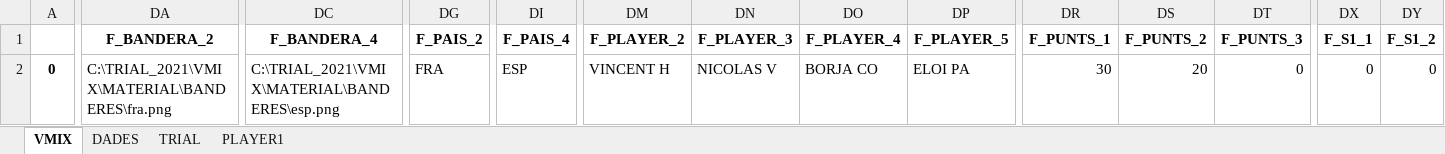
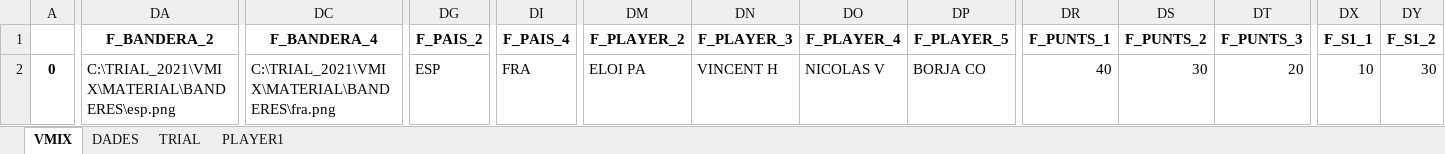
Before and after one commit to cstil0/TRIAL, an Excel workbook: TRIAL_VMIX.xlsx, sheet VMIX, drawn as a sheet; only a part is shown, gaps mark what is left out; values as stored, in another font and other column widths than the file's, no borders; the diff covers the shown part only; the diff names each change by its address in the sheet, - before the commit and + after, or states it on an @@ line.

```diff
--- a/TRIAL_VMIX.xlsx (sheet VMIX)
+++ b/TRIAL_VMIX.xlsx (sheet VMIX)
-DA2 (F_BANDERA_2): C:\TRIAL_2021\VMIX\MATERIAL\BANDERES\fra.png
+DA2 (F_BANDERA_2): C:\TRIAL_2021\VMIX\MATERIAL\BANDERES\esp.png
-DC2 (F_BANDERA_4): C:\TRIAL_2021\VMIX\MATERIAL\BANDERES\esp.png
+DC2 (F_BANDERA_4): C:\TRIAL_2021\VMIX\MATERIAL\BANDERES\fra.png
-DG2 (F_PAIS_2): FRA
+DG2 (F_PAIS_2): ESP
-DI2 (F_PAIS_4): ESP
+DI2 (F_PAIS_4): FRA
-DM2 (F_PLAYER_2): VINCENT H
+DM2 (F_PLAYER_2): ELOI PA
-DN2 (F_PLAYER_3): NICOLAS V
+DN2 (F_PLAYER_3): VINCENT H
-DO2 (F_PLAYER_4): BORJA CO
+DO2 (F_PLAYER_4): NICOLAS V
-DP2 (F_PLAYER_5): ELOI PA
+DP2 (F_PLAYER_5): BORJA CO
-DR2 (F_PUNTS_1): 30
+DR2 (F_PUNTS_1): 40
-DS2 (F_PUNTS_2): 20
+DS2 (F_PUNTS_2): 30
-DT2 (F_PUNTS_3): 0
+DT2 (F_PUNTS_3): 20
-DX2 (F_S1_1): 0
+DX2 (F_S1_1): 10
-DY2 (F_S1_2): 0
+DY2 (F_S1_2): 30
```
Also changed, not shown: 15 edited cells elsewhere in this sheet, sheet TRIAL, 3 other files.
